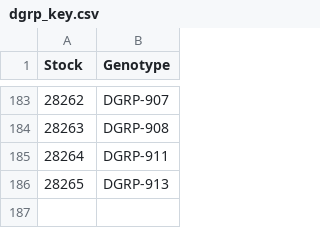
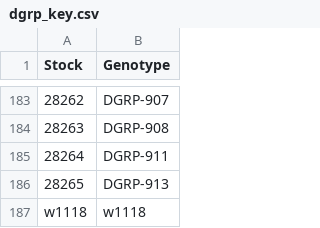
Before and after one commit to kleejin/jin_2020_plosgen, a CSV file: data_lifespan/dgrp_key.csv, drawn as a sheet; only a part is shown, gaps mark what is left out.

```diff
--- a/data_lifespan/dgrp_key.csv
+++ b/data_lifespan/dgrp_key.csv
@@ -186 +186,2 @@
 28265,DGRP-913
+w1118,w1118
```
Also changed, not shown: 3 other files.
